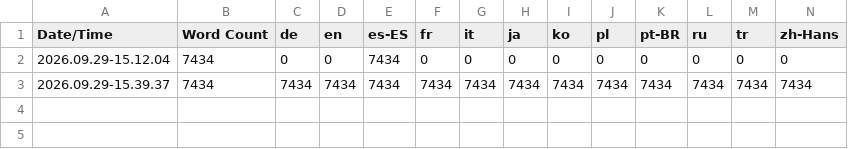
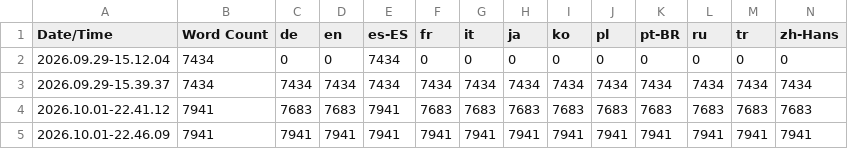
Before and after one commit to Unreal-portfolio/Tortunabo, a CSV file: Content/Localization/Game/Game.csv, drawn as a sheet; only a part is shown; rows hold the shown columns only; the diff names each change by its address in the sheet, - before the commit and + after, or states it on an @@ line.

Commit message:
chore(idiomas): textos del modo local traducidos a 12 idiomas y .locres compilados (#311)

```diff
--- a/Content/Localization/Game/Game.csv
+++ b/Content/Localization/Game/Game.csv
+row 4: 2026.10.01-22.41.12 | 7941 | 7683 | 7683 | 7941 | 7683 | 7683 | 7683 | 7683 | 7683 | 7683 | 7683 | 7683 | 7683
+row 5: 2026.10.01-22.46.09 | 7941 | 7941 | 7941 | 7941 | 7941 | 7941 | 7941 | 7941 | 7941 | 7941 | 7941 | 7941 | 7941
```
Also changed, not shown: 40 other files.
